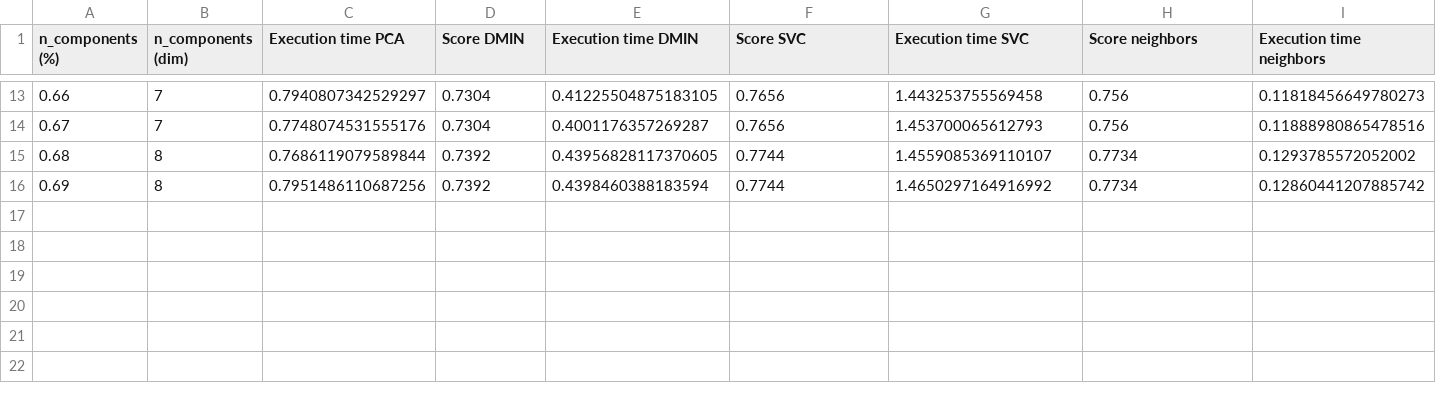
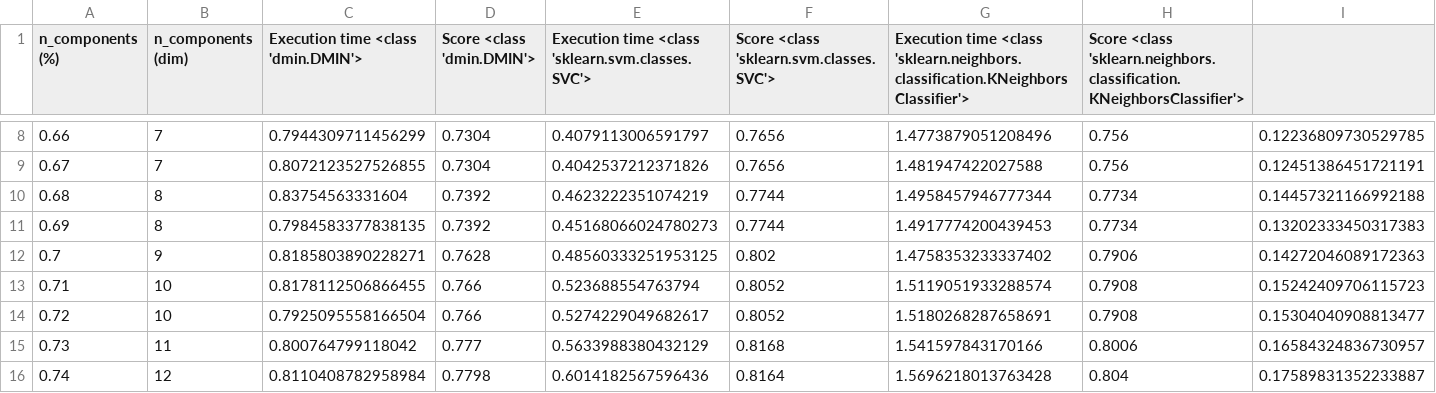
Before and after one commit to lcsdavid/image-classifier, a CSV file: generated/pca_precise.csv, drawn as a sheet; only a part is shown, gaps mark what is left out; the diff covers the shown part only.

```diff
--- a/generated/pca_precise.csv
+++ b/generated/pca_precise.csv
@@ -1 +1 @@
-n_components (%);n_components (dim);Execution time PCA;Score DMIN;Execution time DMIN;Score SVC;Execution time SVC;Score neighbors;Execution time neighbors
+n_components (%);n_components (dim);Execution time <class 'dmin.DMIN'>;Score <class 'dmin.DMIN'>;Execution time <class 'sklearn.svm.classes.SVC'>;Score <class 'sklearn.svm.classes.SVC'>;Execution time <class 'sklearn.neighbors.classification.KNeighborsClassifier'>;Score <class 'sklearn.neighbors.classification.KNeighborsClassifier'>
@@ -13,4 +8,9 @@ n_components (%);n_components (dim);Execution time PCA;Score DMIN;Execution time
-0.66;7;0.7940807342529297;0.7304;0.41225504875183105;0.7656;1.443253755569458;0.756;0.11818456649780273
-0.67;7;0.7748074531555176;0.7304;0.4001176357269287;0.7656;1.453700065612793;0.756;0.11888980865478516
-0.68;8;0.7686119079589844;0.7392;0.43956828117370605;0.7744;1.4559085369110107;0.7734;0.1293785572052002
-0.69;8;0.7951486110687256;0.7392;0.4398460388183594;0.7744;1.4650297164916992;0.7734;0.12860441207885742
+0.66;7;0.7944309711456299;0.7304;0.4079113006591797;0.7656;1.4773879051208496;0.756;0.12236809730529785
+0.67;7;0.8072123527526855;0.7304;0.4042537212371826;0.7656;1.481947422027588;0.756;0.12451386451721191
+0.68;8;0.83754563331604;0.7392;0.4623222351074219;0.7744;1.4958457946777344;0.7734;0.14457321166992188
+0.69;8;0.7984583377838135;0.7392;0.45168066024780273;0.7744;1.4917774200439453;0.7734;0.13202333450317383
+0.7;9;0.8185803890228271;0.7628;0.48560333251953125;0.802;1.4758353233337402;0.7906;0.14272046089172363
+0.71;10;0.8178112506866455;0.766;0.523688554763794;0.8052;1.5119051933288574;0.7908;0.15242409706115723
+0.72;10;0.7925095558166504;0.766;0.5274229049682617;0.8052;1.5180268287658691;0.7908;0.15304040908813477
+0.73;11;0.800764799118042;0.777;0.5633988380432129;0.8168;1.541597843170166;0.8006;0.16584324836730957
+0.74;12;0.8110408782958984;0.7798;0.6014182567596436;0.8164;1.5696218013763428;0.804;0.17589831352233887
```
Also changed, not shown: 5 removed rows and 24 edited cells elsewhere in this file, generated/pca.csv, 1 other file.
